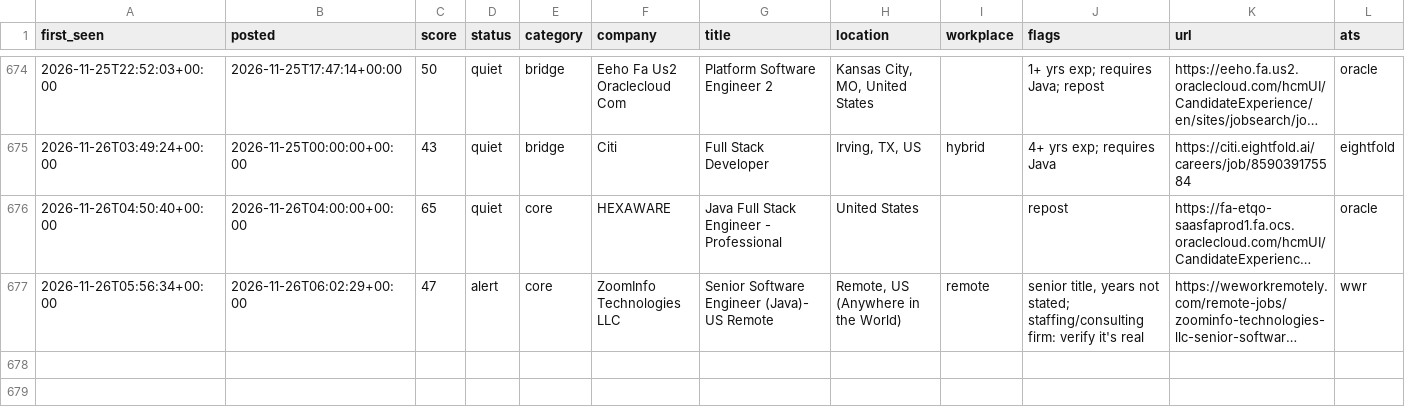
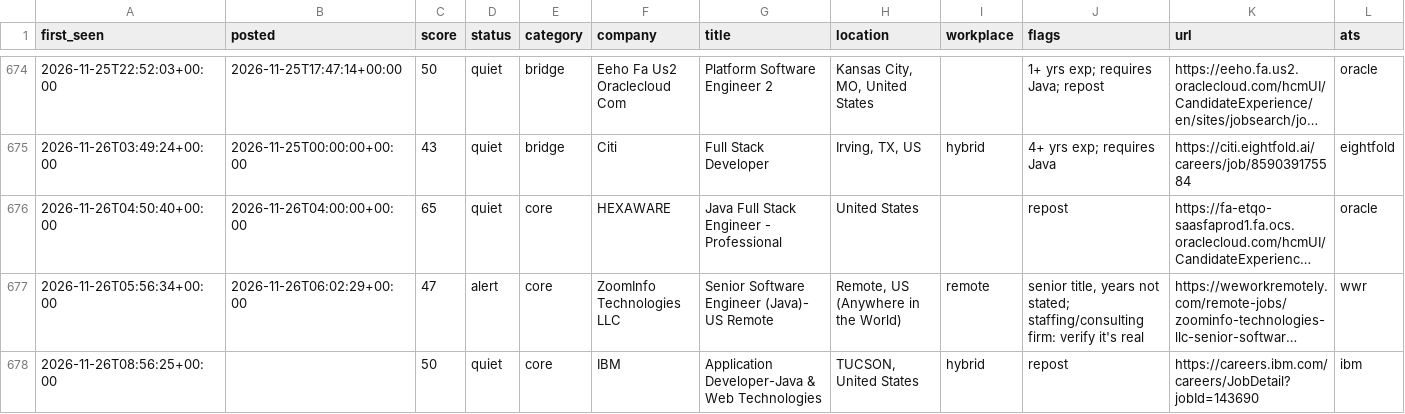
Before and after one commit to chandrakodali/job-radar, a CSV file: data/java/matches.csv, drawn as a sheet; only a part is shown, gaps mark what is left out; long unchanged cells end in …; rows hold the shown columns only; the diff names each change by its address in the sheet, - before the commit and + after, or states it on an @@ line.

```diff
--- a/data/java/matches.csv
+++ b/data/java/matches.csv
+row 678: 2026-11-26T08:56:25+00:00 |  | 50 | quiet | core | IBM | Application Developer-Java & Web Technologies | TUCSON, United States | hybrid | repost | https://careers.ibm.com/careers/JobDetail?jobId=143690 | ibm
```
Also changed, not shown: 3 other files.
